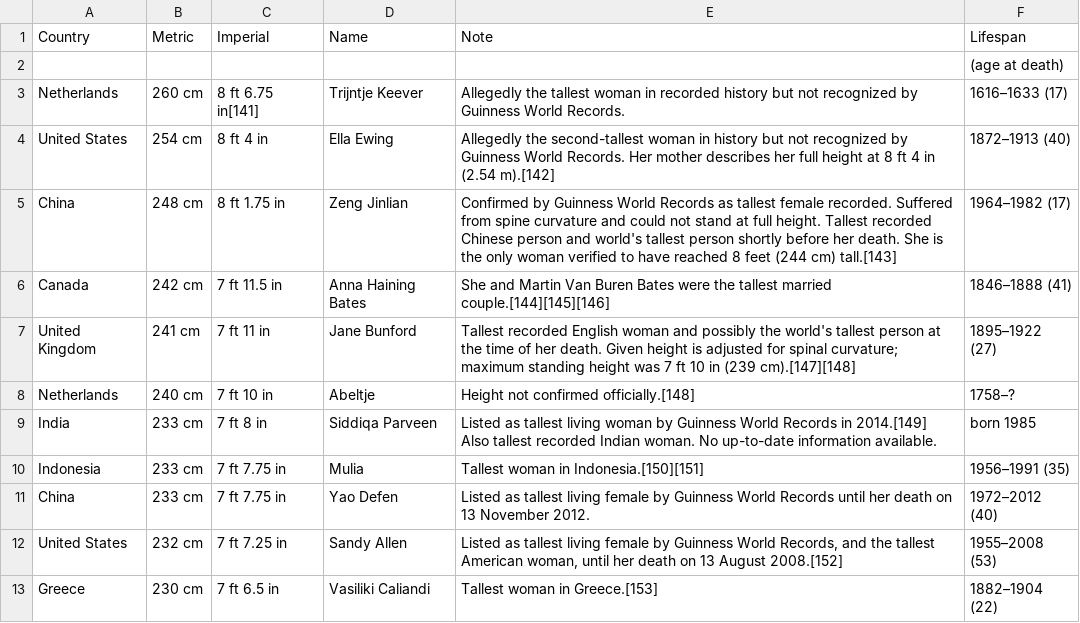
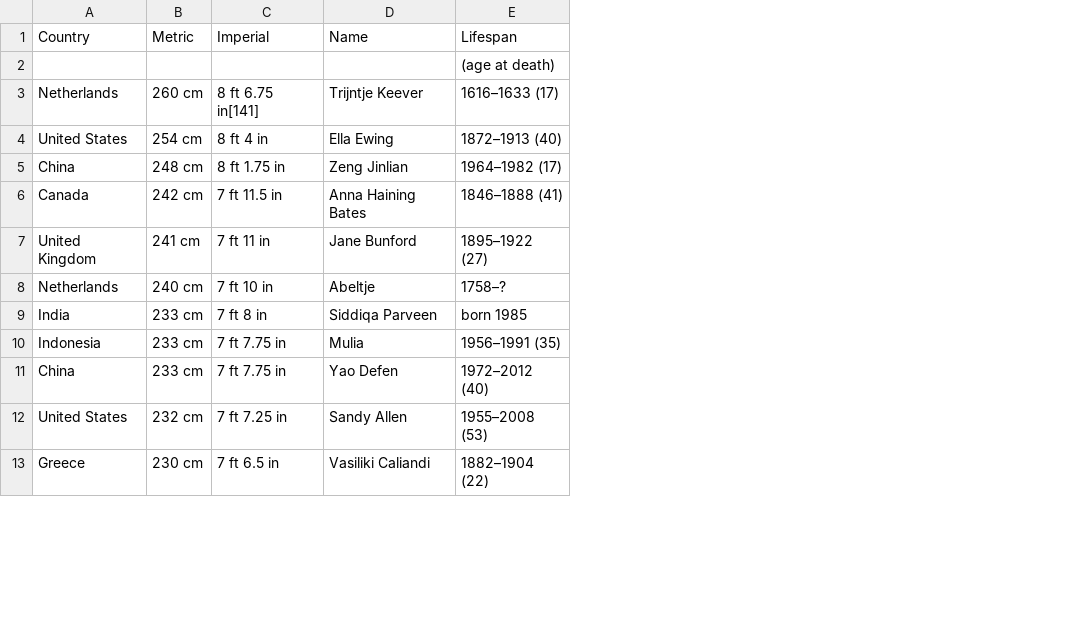
Before and after one commit to mariazhingri/datasetTallest2024, a CSV file: tallest_women.csv, drawn as a sheet; only a part is shown; the diff names each change by its address in the sheet, - before the commit and + after, or states it on an @@ line.

Commit message:
Add files via upload

```diff
--- a/tallest_women.csv
+++ b/tallest_women.csv
-column E (Note), rows 3-13: Allegedly the tallest woman in recorded history but not recognized by Guinness World Records. | Allegedly the second-tallest woman in history but not recognized by Guinness World Records. Her mother describes her full height at 8 ft 4 in (2.54 m).[142] | Confirmed by Guinness World Records as tallest female recorded. Suffered from spine curvature and could not stand at full height. Tallest recorded Chinese person and world's tallest person shortly before her death. She is the only woman verified to have reached 8 feet (244 cm) tall.[143] | She and Martin Van Buren Bates were the tallest married couple.[144][145][146] | Tallest recorded English woman and possibly the world's tallest person at the time of her death. Given height is adjusted for spinal curvature; maximum standing height was 7 ft 10 in (239 cm).[147][148] | Height not confirmed officially.[148] | Listed as tallest living woman by Guinness World Records in 2014.[149] Also tallest recorded Indian woman. No up-to-date information available. | Tallest woman in Indonesia.[150][151] | Listed as tallest living female by Guinness World Records until her death on 13 November 2012. | Listed as tallest living female by Guinness World Records, and the tallest American woman, until her death on 13 August 2008.[152] | Tallest woman in Greece.[153]
```
